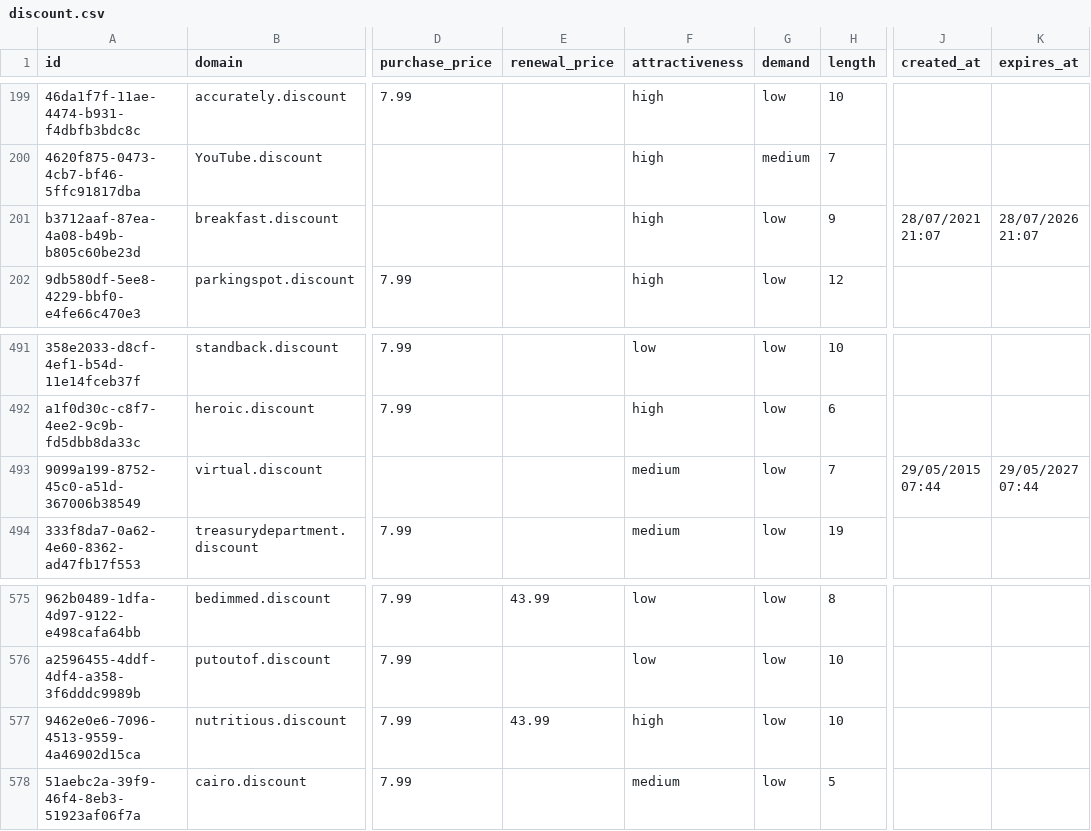
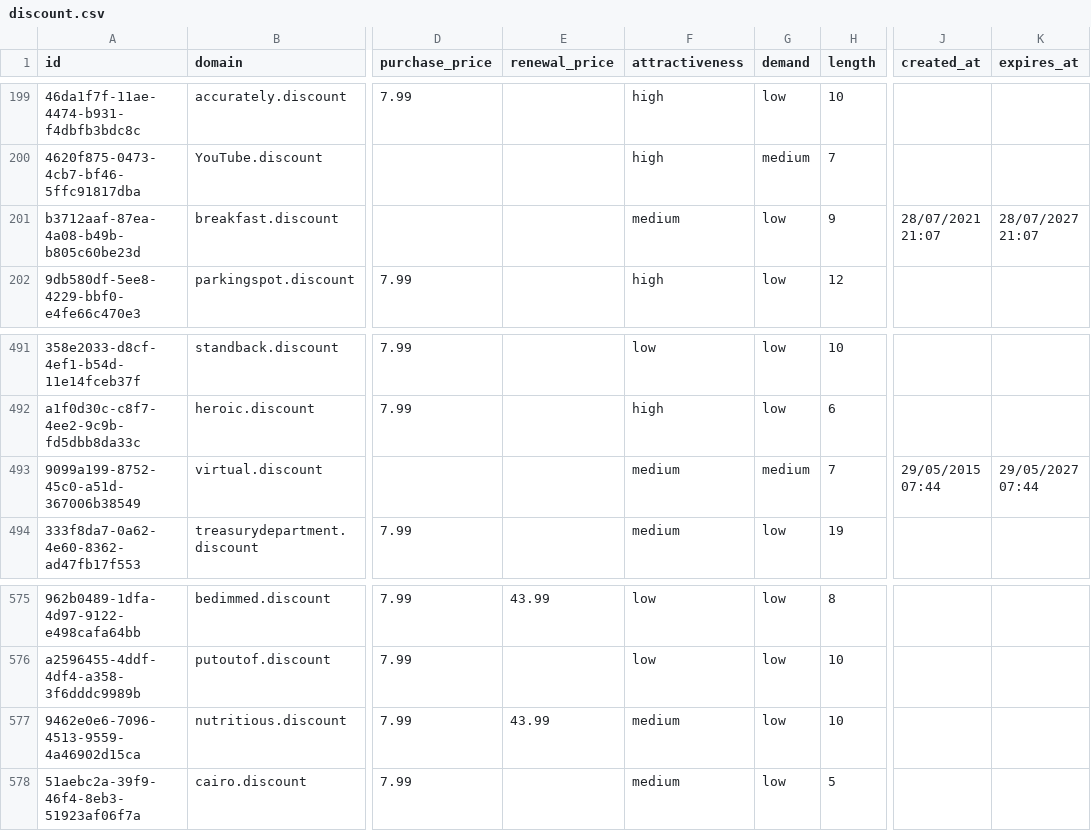
Before and after one commit to UniqueDomains/discount-oneword-domains, a CSV file: discount.csv, drawn as a sheet; only a part is shown, gaps mark what is left out; the diff names each change by its address in the sheet, - before the commit and + after, or states it on an @@ line.

Commit message:
Domains update

```diff
--- a/discount.csv
+++ b/discount.csv
-F201 (attractiveness): high
+F201 (attractiveness): medium
-K201 (expires_at): 28/07/2026 21:07
+K201 (expires_at): 28/07/2027 21:07
-G493 (demand): low
+G493 (demand): medium
-F577 (attractiveness): high
+F577 (attractiveness): medium
```
Also changed, not shown: 4 other files.
